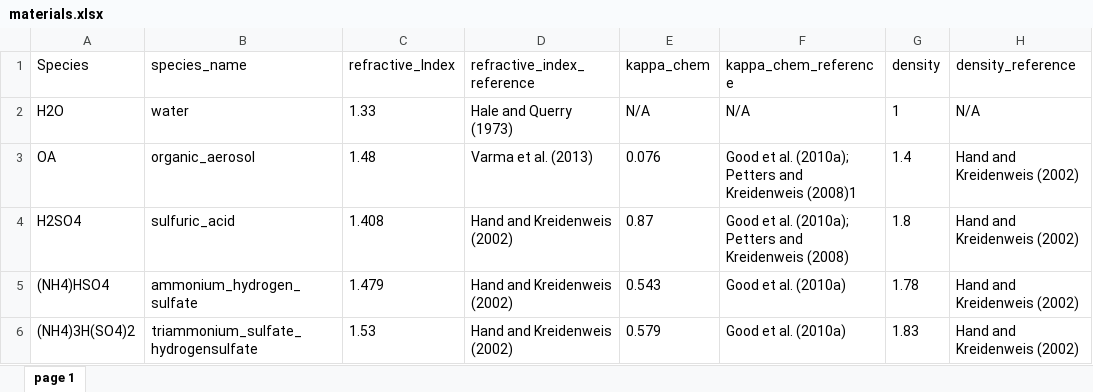
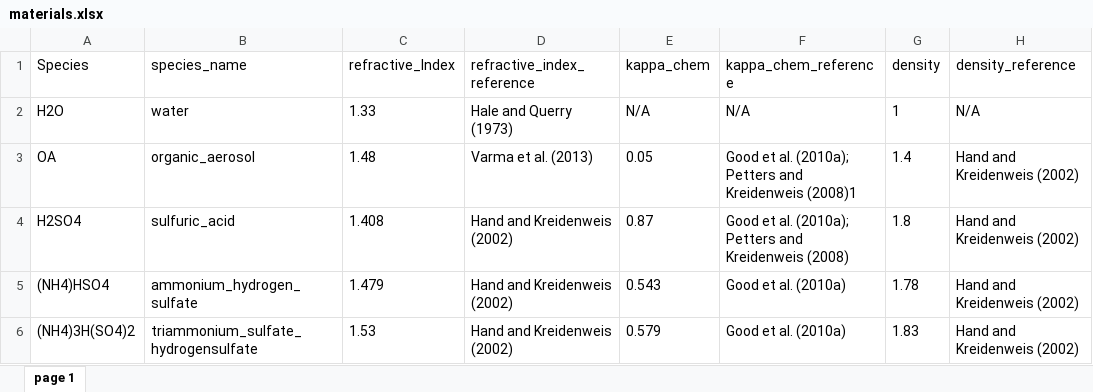
Before and after one commit to wblumberg/atm-py, an Excel workbook: atmPy/aerosols/materials/materials.xlsx, sheet page 1, drawn as a sheet; only a part is shown; values as stored, in another font and other column widths than the file's, no borders; the diff names each change by its address in the sheet, - before the commit and + after, or states it on an @@ line.

Commit message:
change: new value for kappa organic

```diff
--- a/atmPy/aerosols/materials/materials.xlsx (sheet page 1)
+++ b/atmPy/aerosols/materials/materials.xlsx (sheet page 1)
-E3 (kappa_chem): 0.076
+E3 (kappa_chem): 0.05
```
